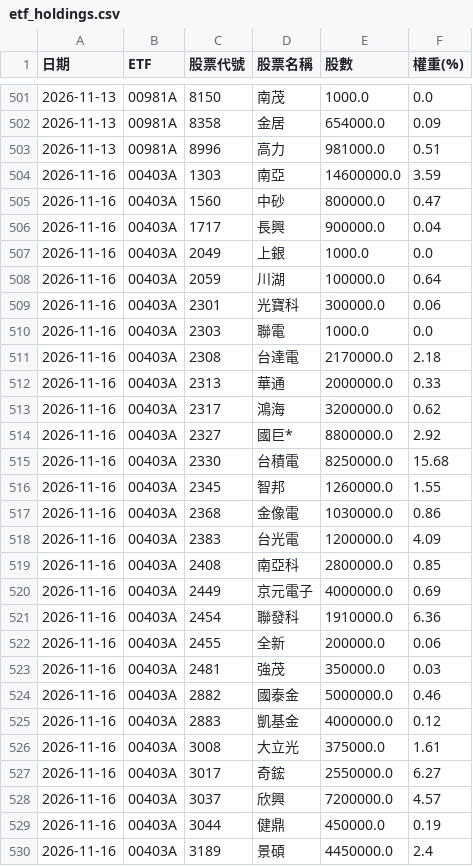
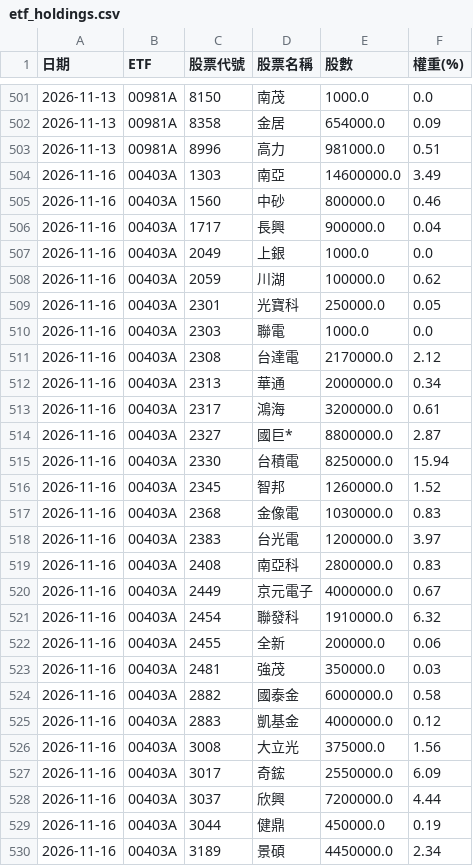
Before and after one commit to jasonlin777/-tw-stock-dashboard, a CSV file: output/etf_holdings.csv, drawn as a sheet; only a part is shown, gaps mark what is left out; the diff covers the shown part only.

```diff
--- a/output/etf_holdings.csv
+++ b/output/etf_holdings.csv
@@ -503,28 +503,28 @@
 2026-11-13,00981A,8996,高力,981000.0,0.51
-2026-11-16,00403A,1303,南亞,14600000.0,3.59
-2026-11-16,00403A,1560,中砂,800000.0,0.47
+2026-11-16,00403A,1303,南亞,14600000.0,3.49
+2026-11-16,00403A,1560,中砂,800000.0,0.46
 2026-11-16,00403A,1717,長興,900000.0,0.04
 2026-11-16,00403A,2049,上銀,1000.0,0.0
-2026-11-16,00403A,2059,川湖,100000.0,0.64
-2026-11-16,00403A,2301,光寶科,300000.0,0.06
+2026-11-16,00403A,2059,川湖,100000.0,0.62
+2026-11-16,00403A,2301,光寶科,250000.0,0.05
 2026-11-16,00403A,2303,聯電,1000.0,0.0
-2026-11-16,00403A,2308,台達電,2170000.0,2.18
-2026-11-16,00403A,2313,華通,2000000.0,0.33
-2026-11-16,00403A,2317,鴻海,3200000.0,0.62
-2026-11-16,00403A,2327,國巨*,8800000.0,2.92
-2026-11-16,00403A,2330,台積電,8250000.0,15.68
-2026-11-16,00403A,2345,智邦,1260000.0,1.55
-2026-11-16,00403A,2368,金像電,1030000.0,0.86
-2026-11-16,00403A,2383,台光電,1200000.0,4.09
-2026-11-16,00403A,2408,南亞科,2800000.0,0.85
-2026-11-16,00403A,2449,京元電子,4000000.0,0.69
-2026-11-16,00403A,2454,聯發科,1910000.0,6.36
+2026-11-16,00403A,2308,台達電,2170000.0,2.12
+2026-11-16,00403A,2313,華通,2000000.0,0.34
+2026-11-16,00403A,2317,鴻海,3200000.0,0.61
+2026-11-16,00403A,2327,國巨*,8800000.0,2.87
+2026-11-16,00403A,2330,台積電,8250000.0,15.94
+2026-11-16,00403A,2345,智邦,1260000.0,1.52
+2026-11-16,00403A,2368,金像電,1030000.0,0.83
+2026-11-16,00403A,2383,台光電,1200000.0,3.97
+2026-11-16,00403A,2408,南亞科,2800000.0,0.83
+2026-11-16,00403A,2449,京元電子,4000000.0,0.67
+2026-11-16,00403A,2454,聯發科,1910000.0,6.32
 2026-11-16,00403A,2455,全新,200000.0,0.06
 2026-11-16,00403A,2481,強茂,350000.0,0.03
-2026-11-16,00403A,2882,國泰金,5000000.0,0.46
+2026-11-16,00403A,2882,國泰金,6000000.0,0.58
 2026-11-16,00403A,2883,凱基金,4000000.0,0.12
-2026-11-16,00403A,3008,大立光,375000.0,1.61
-2026-11-16,00403A,3017,奇鋐,2550000.0,6.27
-2026-11-16,00403A,3037,欣興,7200000.0,4.57
+2026-11-16,00403A,3008,大立光,375000.0,1.56
+2026-11-16,00403A,3017,奇鋐,2550000.0,6.09
+2026-11-16,00403A,3037,欣興,7200000.0,4.44
 2026-11-16,00403A,3044,健鼎,450000.0,0.19
-2026-11-16,00403A,3189,景碩,4450000.0,2.4
+2026-11-16,00403A,3189,景碩,4450000.0,2.34
```
Also changed, not shown: 47 edited cells elsewhere in this file, output/etf_holdings_latest.csv, output/etf_latest.csv, 10 other files.
